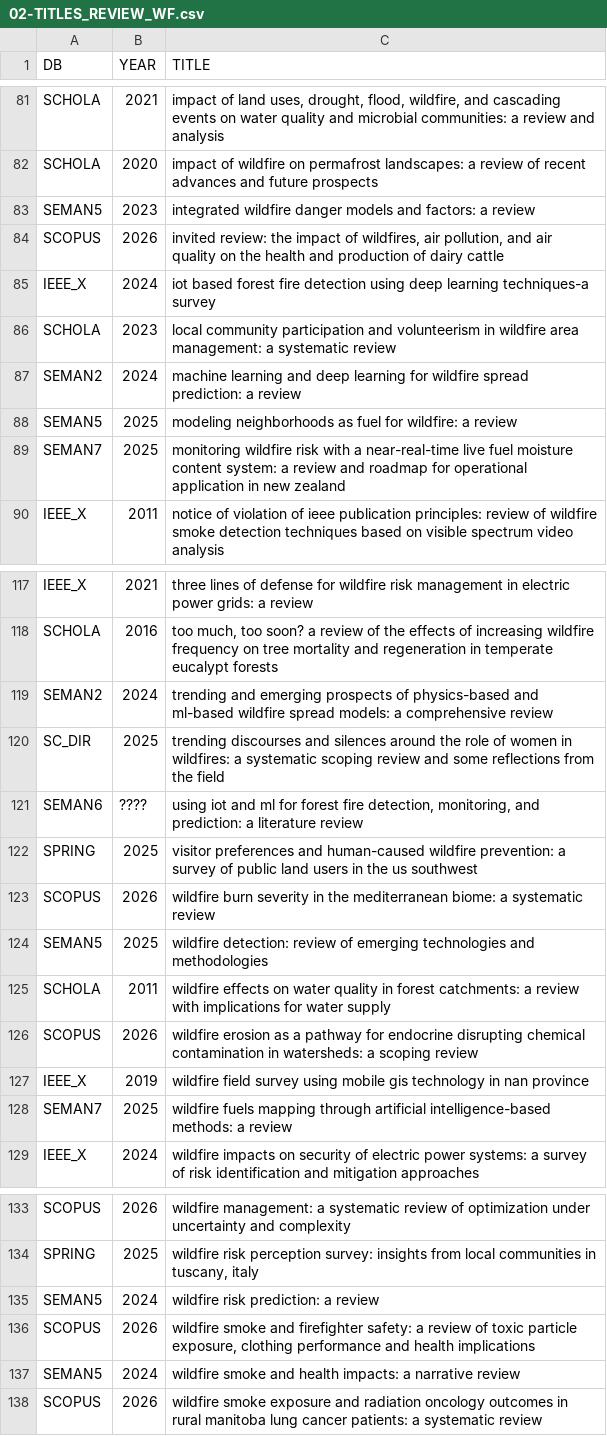
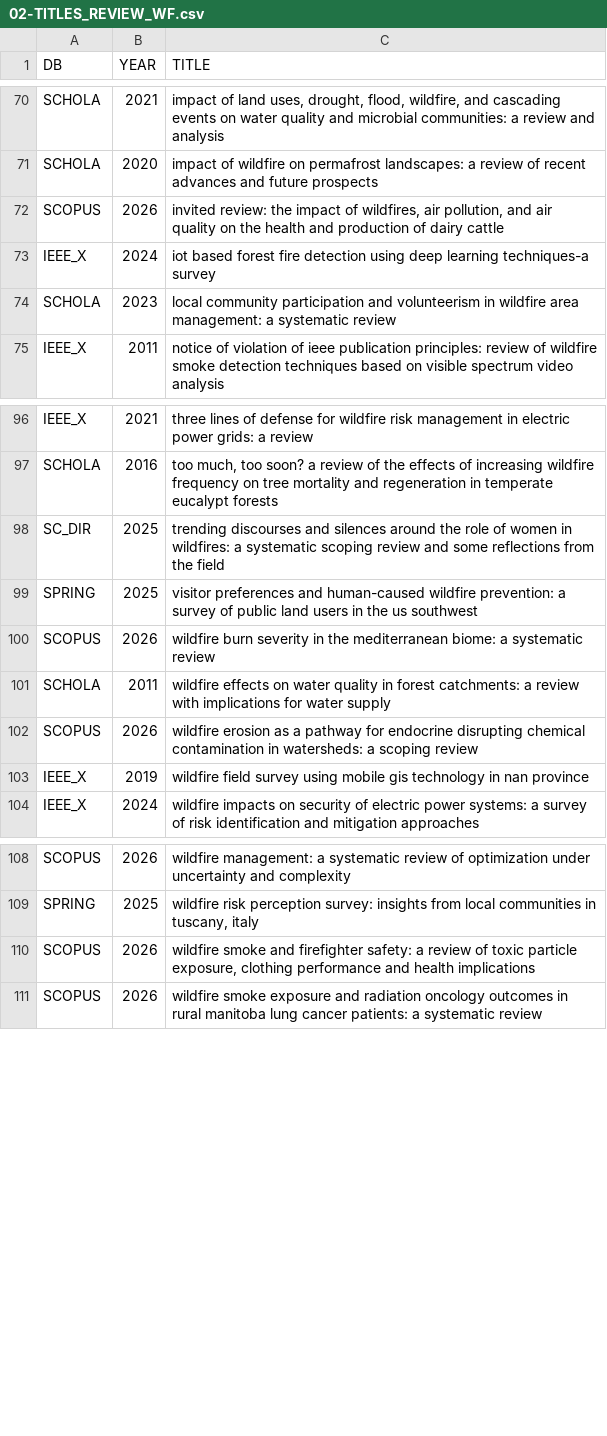
Before and after one commit to Garcia-INPE/DB-Search, a CSV file: src/dataout/02-TITLES_REVIEW_WF.csv, drawn as a sheet; only a part is shown, gaps mark what is left out; the diff covers the shown part only; the diff names each change by its address in the sheet, - before the commit and + after, or states it on an @@ line.

```diff
--- a/src/dataout/02-TITLES_REVIEW_WF.csv
+++ b/src/dataout/02-TITLES_REVIEW_WF.csv
-row 83: SEMAN5 | 2023 | integrated wildfire danger models and factors: a review
-row 87: SEMAN2 | 2024 | machine learning and deep learning for wildfire spread prediction: a review
-row 88: SEMAN5 | 2025 | modeling neighborhoods as fuel for wildfire: a review
-row 89: SEMAN7 | 2025 | monitoring wildfire risk with a near-real-time live fuel moisture content system: a review and roadmap for operational application in new zealand
-row 119: SEMAN2 | 2024 | trending and emerging prospects of physics-based and ml-based wildfire spread models: a comprehensive review
-row 121: SEMAN6 | ???? | using iot and ml for forest fire detection, monitoring, and prediction: a literature review
-row 124: SEMAN5 | 2025 | wildfire detection: review of emerging technologies and methodologies
-row 128: SEMAN7 | 2025 | wildfire fuels mapping through artificial intelligence-based methods: a review
-row 135: SEMAN5 | 2024 | wildfire risk prediction: a review
-row 137: SEMAN5 | 2024 | wildfire smoke and health impacts: a narrative review
```
Also changed, not shown: 17 removed rows and 7 edited cells elsewhere in this file, src/dataout/charts/best_db_per_year.csv, src/dataout/charts/year_coverage_gap.csv, 56 other files.
